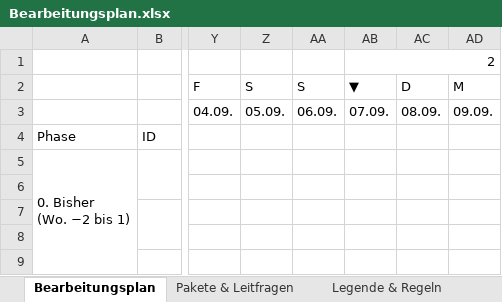
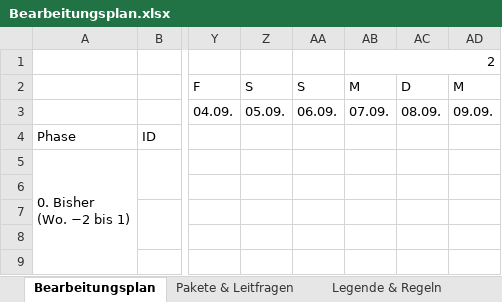
Before and after one commit to UfukAk196/NO4Cheetah, an Excel workbook: Projektplanung/Bearbeitungsplan.xlsx, sheet Bearbeitungsplan, drawn as a sheet; only a part is shown, gaps mark what is left out; values as stored, in another font and other column widths than the file's, no cell formats; the diff names each change by its address in the sheet, - before the commit and + after, or states it on an @@ line.

```diff
--- a/Projektplanung/Bearbeitungsplan.xlsx (sheet Bearbeitungsplan)
+++ b/Projektplanung/Bearbeitungsplan.xlsx (sheet Bearbeitungsplan)
-AB2: ▼
+AB2: M
```
Also changed, not shown: cell formats, 20 other files.
